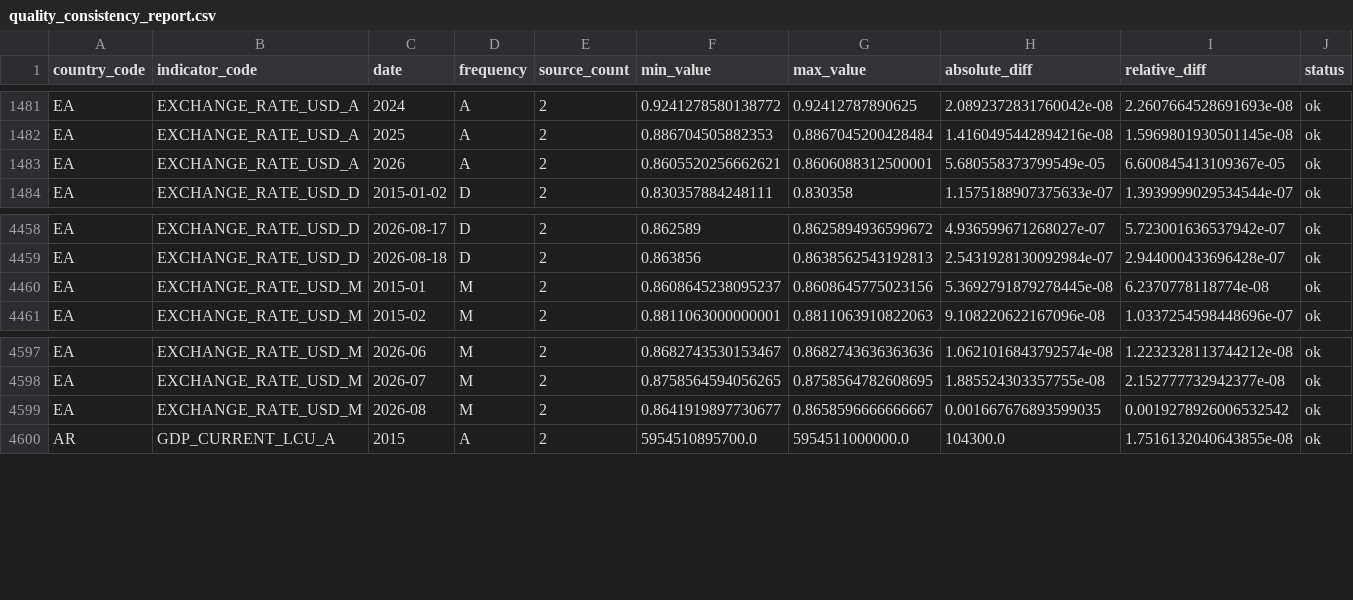
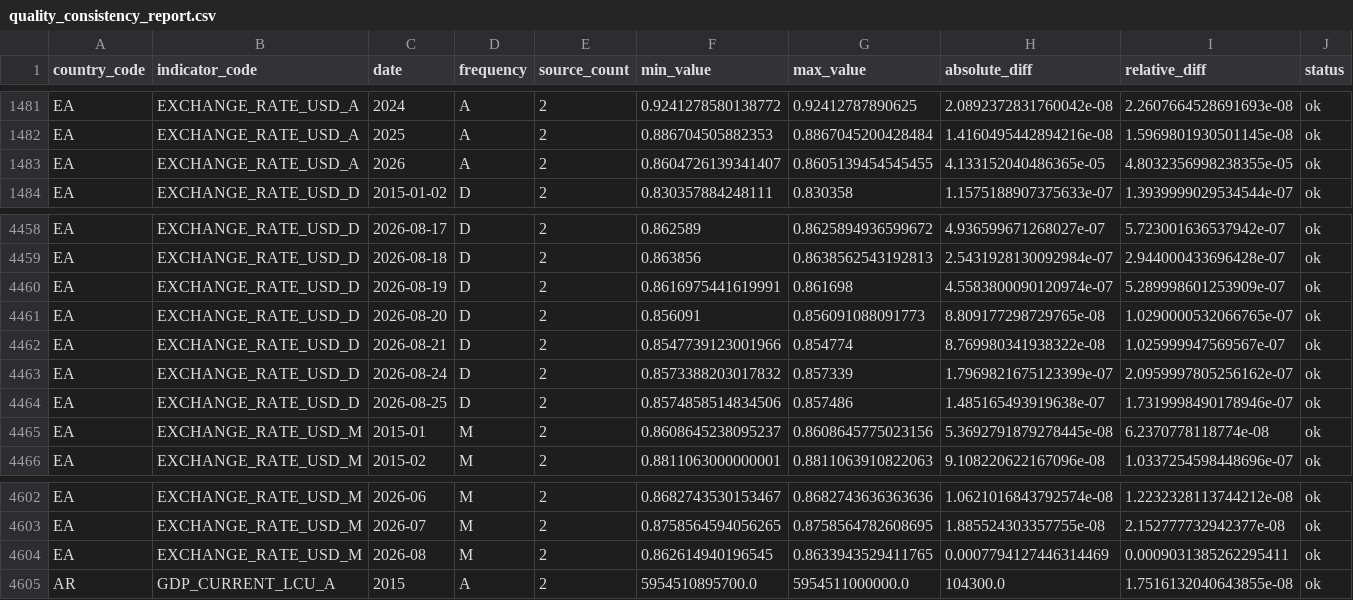
Before and after one commit to tianhaonan510-spec/EconAtlas, a CSV file: data_clean/quality_consistency_report.csv, drawn as a sheet; only a part is shown, gaps mark what is left out.

```diff
--- a/data_clean/quality_consistency_report.csv
+++ b/data_clean/quality_consistency_report.csv
@@ -1482,3 +1482,3 @@ EA,EXCHANGE_RATE_USD_A,2024,A,2,0.9241278580138772,0.92412787890625,2.0892372831
 EA,EXCHANGE_RATE_USD_A,2025,A,2,0.886704505882353,0.8867045200428484,1.4160495442894216e-08,1.5969801930501145e-08,ok
-EA,EXCHANGE_RATE_USD_A,2026,A,2,0.8605520256662621,0.8606088312500001,5.680558373799549e-05,6.600845413109367e-05,ok
+EA,EXCHANGE_RATE_USD_A,2026,A,2,0.8604726139341407,0.8605139454545455,4.133152040486365e-05,4.8032356998238355e-05,ok
 EA,EXCHANGE_RATE_USD_D,2015-01-02,D,2,0.830357884248111,0.830358,1.1575188907375633e-07,1.3939999029534544e-07,ok
@@ -4459,2 +4459,7 @@ EA,EXCHANGE_RATE_USD_D,2026-08-17,D,2,0.862589,0.8625894936599672,4.936599671268
 EA,EXCHANGE_RATE_USD_D,2026-08-18,D,2,0.863856,0.8638562543192813,2.5431928130092984e-07,2.944000433696428e-07,ok
+EA,EXCHANGE_RATE_USD_D,2026-08-19,D,2,0.8616975441619991,0.861698,4.5583800090120974e-07,5.289998601253909e-07,ok
+EA,EXCHANGE_RATE_USD_D,2026-08-20,D,2,0.856091,0.856091088091773,8.809177298729765e-08,1.0290000532066765e-07,ok
+EA,EXCHANGE_RATE_USD_D,2026-08-21,D,2,0.8547739123001966,0.854774,8.769980341938322e-08,1.025999947569567e-07,ok
+EA,EXCHANGE_RATE_USD_D,2026-08-24,D,2,0.8573388203017832,0.857339,1.7969821675123399e-07,2.0959997805256162e-07,ok
+EA,EXCHANGE_RATE_USD_D,2026-08-25,D,2,0.8574858514834506,0.857486,1.485165493919638e-07,1.7319998490178946e-07,ok
 EA,EXCHANGE_RATE_USD_M,2015-01,M,2,0.8608645238095237,0.8608645775023156,5.3692791879278445e-08,6.2370778118774e-08,ok
@@ -4598,3 +4603,3 @@ EA,EXCHANGE_RATE_USD_M,2026-06,M,2,0.8682743530153467,0.8682743636363636,1.06210
 EA,EXCHANGE_RATE_USD_M,2026-07,M,2,0.8758564594056265,0.8758564782608695,1.885524303357755e-08,2.152777732942377e-08,ok
-EA,EXCHANGE_RATE_USD_M,2026-08,M,2,0.8641919897730677,0.8658596666666667,0.001667676893599035,0.0019278926006532542,ok
+EA,EXCHANGE_RATE_USD_M,2026-08,M,2,0.862614940196545,0.8633943529411765,0.0007794127446314469,0.0009031385262295411,ok
 AR,GDP_CURRENT_LCU_A,2015,A,2,5954510895700.0,5954511000000.0,104300.0,1.7516132040643855e-08,ok
```
Also changed, not shown: audit/country_audit.csv, data_clean/quality_outlier_report.csv, 24 other files.
